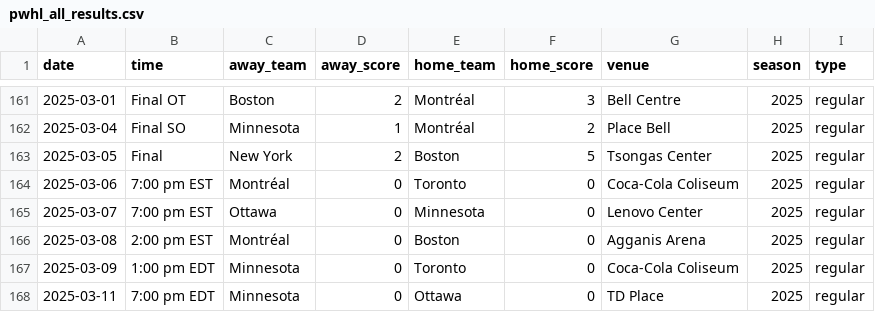
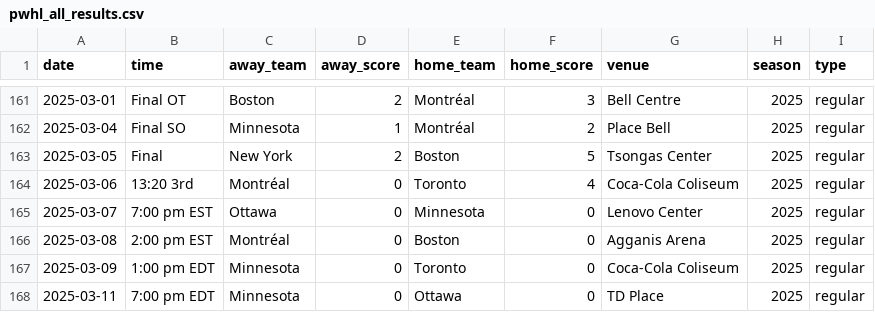
Before and after one commit to ericjohannes/pwhl-elo, a CSV file: data/clean/pwhl_all_results.csv, drawn as a sheet; only a part is shown, gaps mark what is left out.

Commit message:
Latest data: Fri Mar  7 02:13:56 UTC 2025

```diff
--- a/data/clean/pwhl_all_results.csv
+++ b/data/clean/pwhl_all_results.csv
@@ -163,3 +163,3 @@ date,time,away_team,away_score,home_team,home_score,venue,season,type
 2025-03-05,Final,New York,2,Boston,5,Tsongas Center,2025,regular
-2025-03-06,7:00 pm EST,Montréal,0,Toronto,0,Coca-Cola Coliseum,2025,regular
+2025-03-06,13:20 3rd,Montréal,0,Toronto,4,Coca-Cola Coliseum,2025,regular
 2025-03-07,7:00 pm EST,Ottawa,0,Minnesota,0,Lenovo Center,2025,regular
```
Also changed, not shown: data/clean/pwhl_all_results_with_elos.csv, 1 other file.
